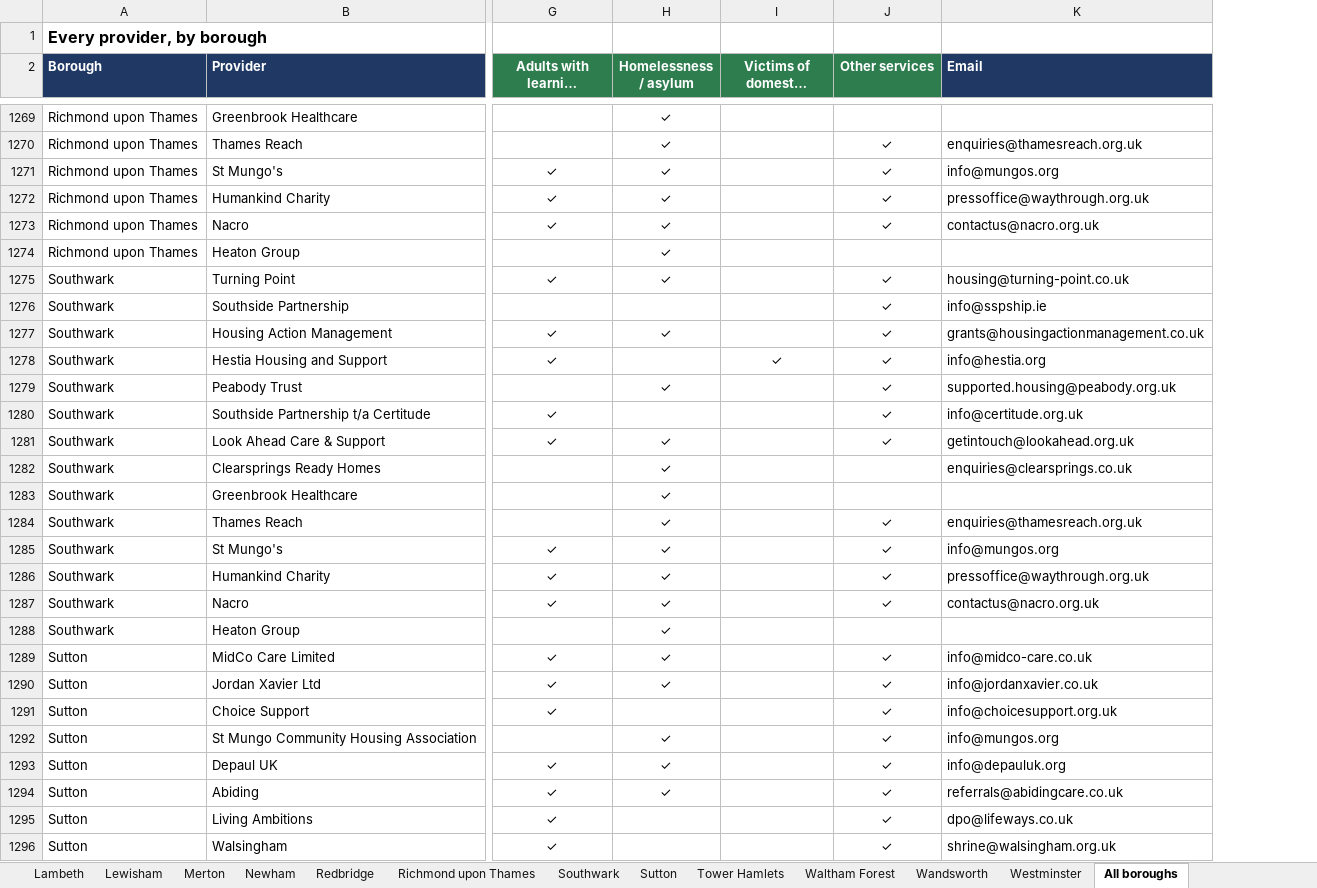
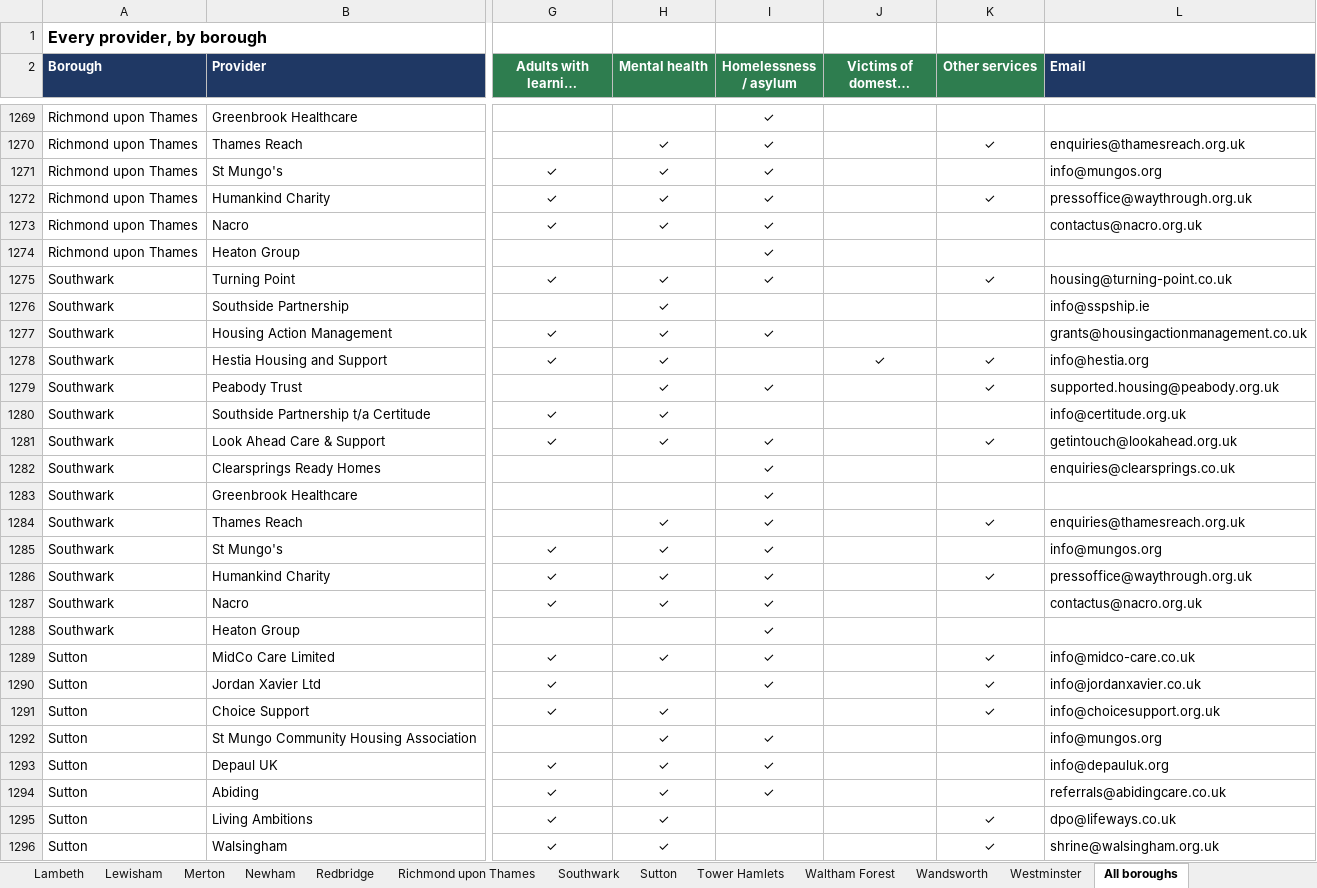
Before and after one commit to mchristo839/housing, an Excel workbook: London_Providers_by_Borough.xlsx, sheet All boroughs, drawn as a sheet; only a part is shown, gaps mark what is left out; long unchanged cells end in …; values as stored, in another font and other column widths than the file's, no borders; addresses are those after the commit; the diff covers the shown part only; the diff names each change by its address in the sheet, - before the commit and + after, or states it on an @@ line.

```diff
--- a/London_Providers_by_Borough.xlsx (sheet All boroughs)
+++ b/London_Providers_by_Borough.xlsx (sheet All boroughs)
+column H (Mental health), rows 1270-1296: ✓ | ✓ | ✓ | ✓ |  | ✓ | ✓ | ✓ | ✓ | ✓ | ✓ | ✓ |  |  | ✓ | ✓ | ✓ | ✓ |  | ✓ |  | ✓ | ✓ | ✓ | ✓ | ✓ | ✓
-K1271 (Other services): ✓
+K1271 (Other services): (empty)
-K1273 (Other services): ✓
+K1273 (Other services): (empty)
-K1276:K1277 (Other services): ✓
+K1276:K1277 (Other services): (empty)
-K1280 (Other services): ✓
+K1280 (Other services): (empty)
-K1285 (Other services): ✓
+K1285 (Other services): (empty)
-K1287 (Other services): ✓
+K1287 (Other services): (empty)
-K1292:K1294 (Other services): ✓
+K1292:K1294 (Other services): (empty)
```
Also changed, not shown: 303 edited cells elsewhere in this sheet, sheet Croydon, sheet Waltham Forest, sheet Ealing, sheet Barnet, sheet Newham, sheet Sutton, 28 more sheets, 1 other file.
